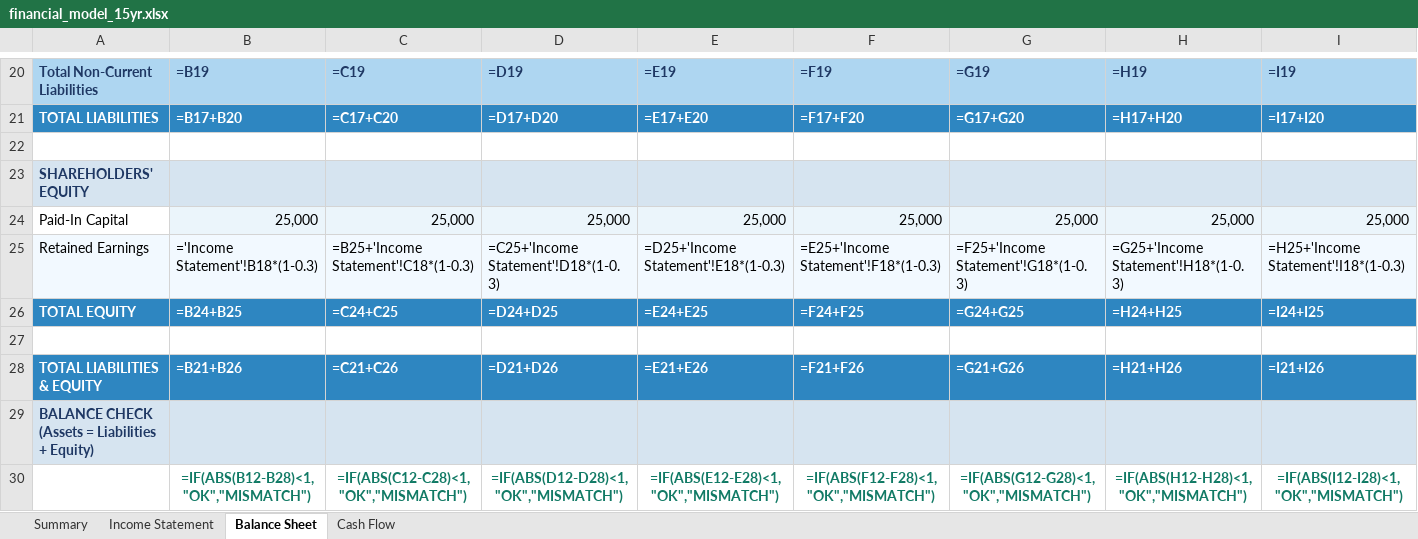
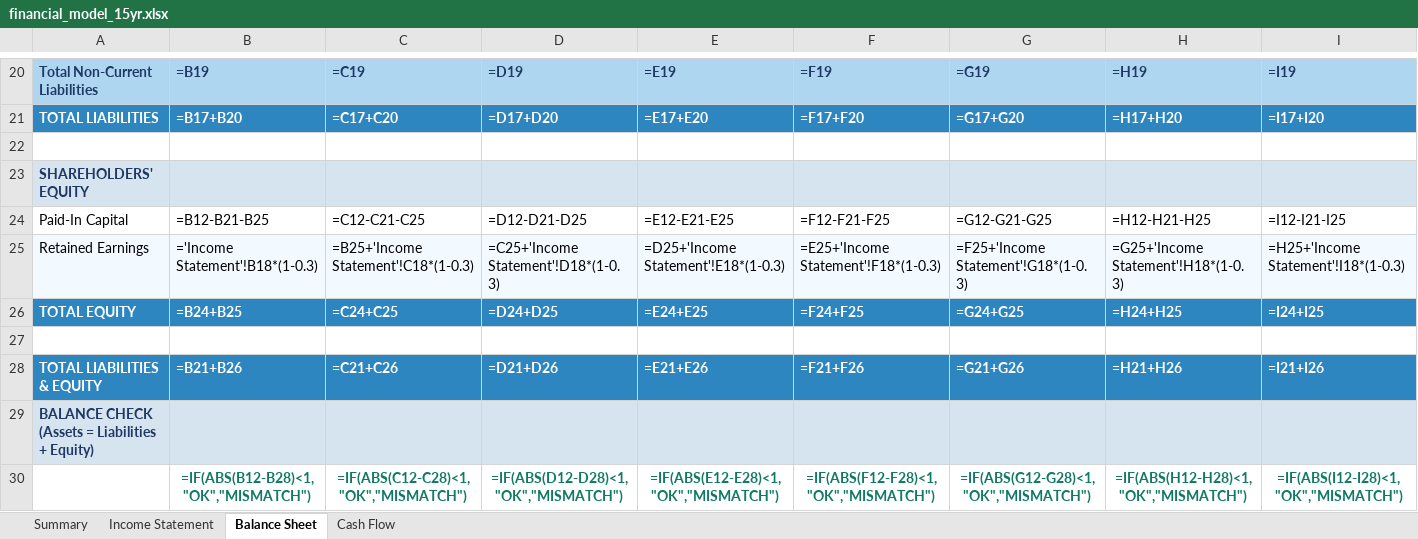
Before and after one commit to jamesfehr-hue/nextjs-blog-theme, an Excel workbook: financial_model_15yr.xlsx, sheet Balance Sheet, drawn as a sheet; only a part is shown, gaps mark what is left out; values as stored, in another font and other column widths than the file's, no borders; formulas without a stored value are shown as written; the diff covers the shown part only; the diff names each change by its address in the sheet, - before the commit and + after, or states it on an @@ line.

```diff
--- a/financial_model_15yr.xlsx (sheet Balance Sheet)
+++ b/financial_model_15yr.xlsx (sheet Balance Sheet)
-B24: 25,000
+B24: =B12-B21-B25
-B24:I24 fill: #EBF5FB
+B24:I24 fill: none
-C24: 25,000
+C24: =C12-C21-C25
-D24: 25,000
+D24: =D12-D21-D25
-E24: 25,000
+E24: =E12-E21-E25
-F24: 25,000
+F24: =F12-F21-F25
-G24: 25,000
+G24: =G12-G21-G25
-H24: 25,000
+H24: =H12-H21-H25
-I24: 25,000
+I24: =I12-I21-I25
```
Also changed, not shown: 7 edited cells and cell formats elsewhere in this sheet, 1 other file.
